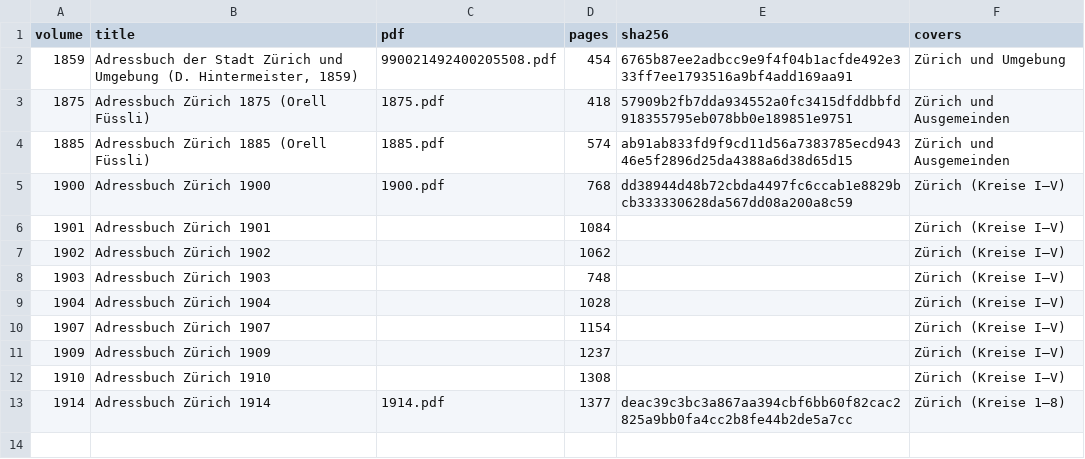
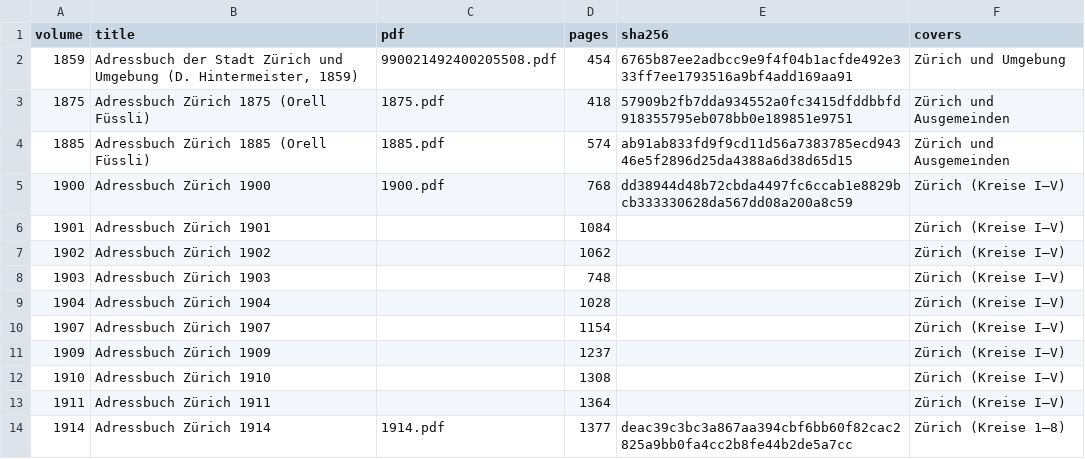
Before and after one commit to thodel/adressbuecher-zuerich, a CSV file: data/csv/00_volumes.csv, drawn as a sheet; the diff names each change by its address in the sheet, - before the commit and + after, or states it on an @@ line.

```diff
--- a/data/csv/00_volumes.csv
+++ b/data/csv/00_volumes.csv
+row 13: 1911 | Adressbuch Zürich 1911 |  | 1364 |  | Zürich (Kreise I–V)
```
Also changed, not shown: data/csv/01_iiif_volumes.csv, data/csv/03_sections.csv, 13 other files.
